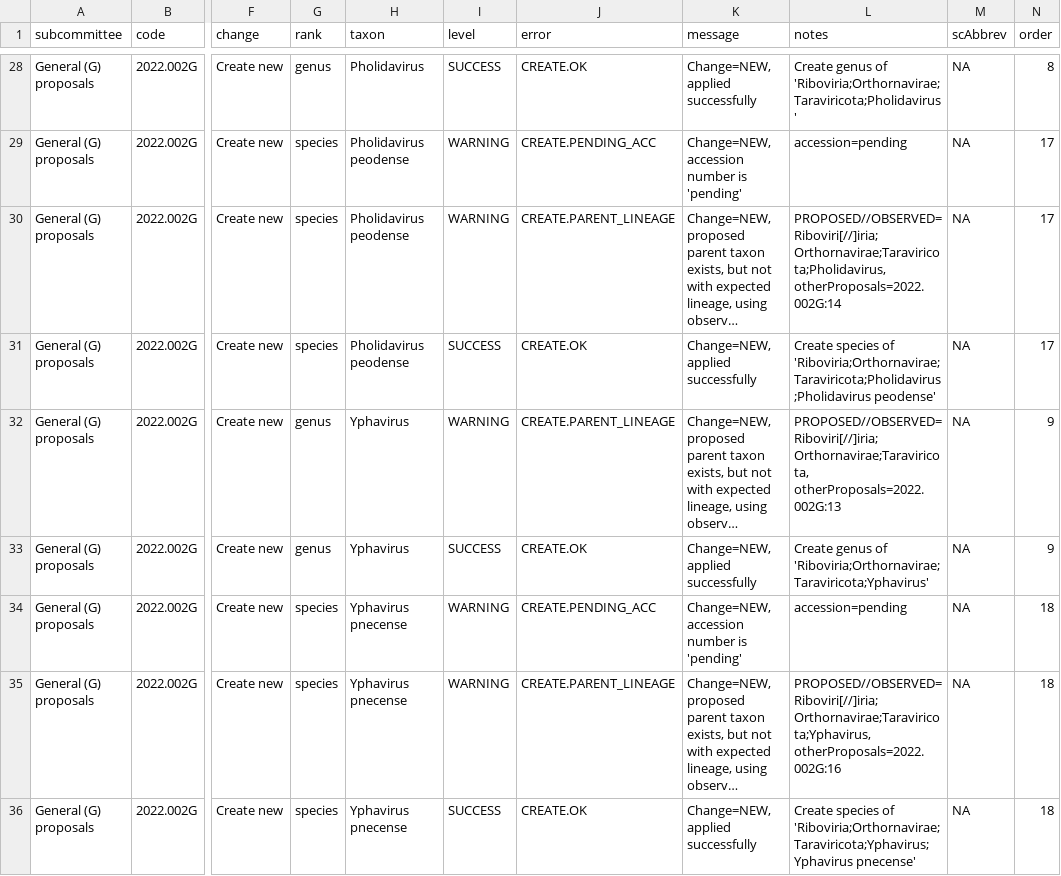
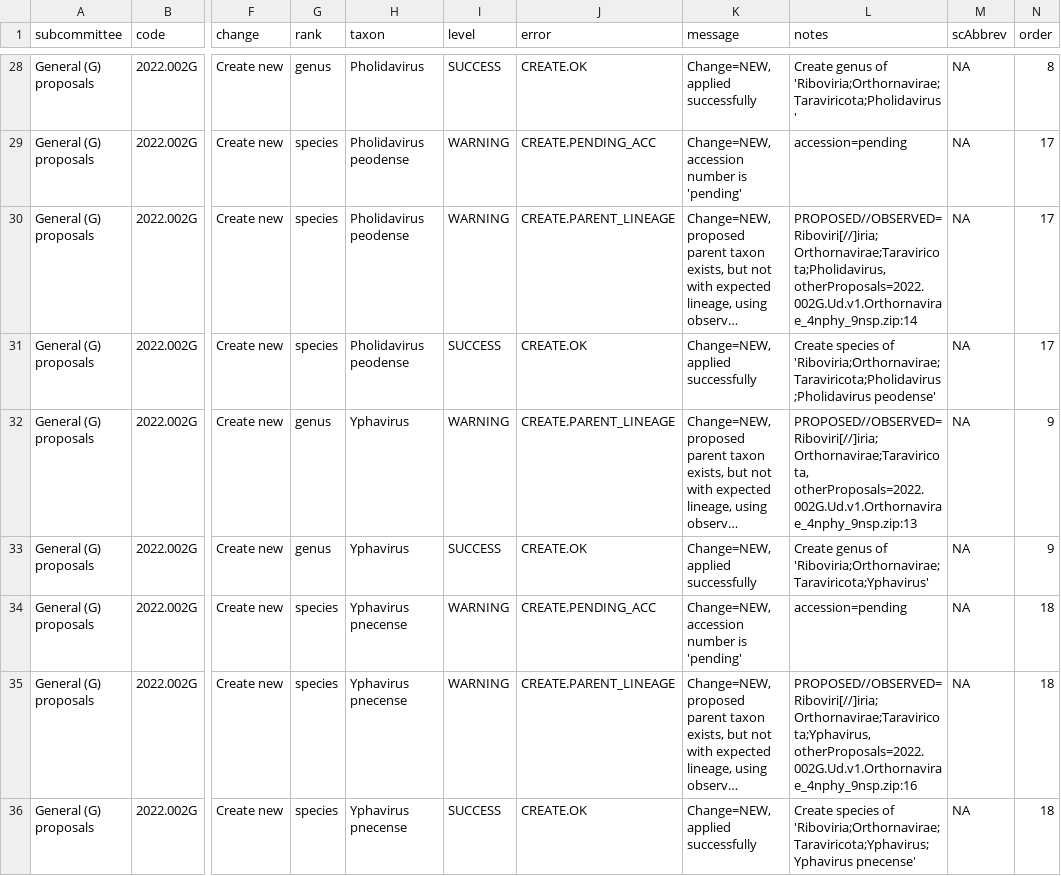
Before and after one commit to ICTV-Virus-Knowledgebase/ICTVproposalprocessor, a TSV file: testResultsDocker/proposalsTest_createNew/QC.regression.tsv, drawn as a sheet; only a part is shown, gaps mark what is left out; long unchanged cells end in …; the diff covers the shown part only; the diff names each change by its address in the sheet, - before the commit and + after, or states it on an @@ line.

```diff
--- a/testResultsDocker/proposalsTest_createNew/QC.regression.tsv
+++ b/testResultsDocker/proposalsTest_createNew/QC.regression.tsv
-L30 (notes): PROPOSED//OBSERVED=Riboviri[//]iria;Orthornavirae;Taraviricota;Pholidavirus, otherProposals=2022.002G:14
+L30 (notes): PROPOSED//OBSERVED=Riboviri[//]iria;Orthornavirae;Taraviricota;Pholidavirus, otherProposals=2022.002G.Ud.v1.Orthornavirae_4nphy_9nsp.zip:14
-L32 (notes): PROPOSED//OBSERVED=Riboviri[//]iria;Orthornavirae;Taraviricota, otherProposals=2022.002G:13
+L32 (notes): PROPOSED//OBSERVED=Riboviri[//]iria;Orthornavirae;Taraviricota, otherProposals=2022.002G.Ud.v1.Orthornavirae_4nphy_9nsp.zip:13
-L35 (notes): PROPOSED//OBSERVED=Riboviri[//]iria;Orthornavirae;Taraviricota;Yphavirus, otherProposals=2022.002G:16
+L35 (notes): PROPOSED//OBSERVED=Riboviri[//]iria;Orthornavirae;Taraviricota;Yphavirus, otherProposals=2022.002G.Ud.v1.Orthornavirae_4nphy_9nsp.zip:16
```
Also changed, not shown: 18 edited cells elsewhere in this file, 6 other files.
